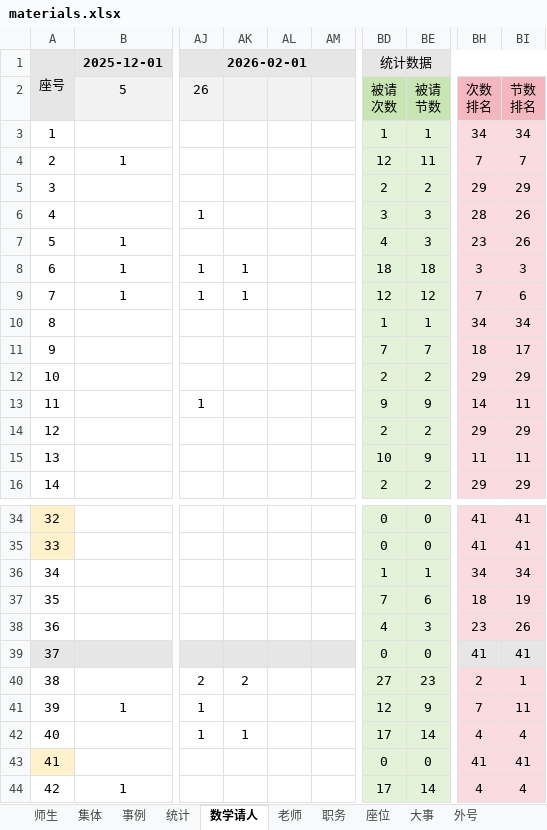
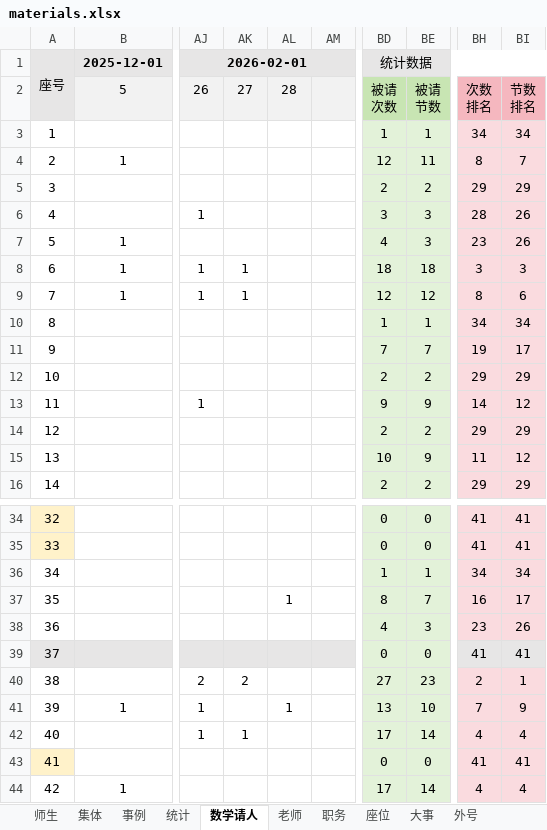
Before and after one commit to dsywy1698/dsywy1698.github.io, an Excel workbook: c/materials.xlsx, sheet 数学请人, drawn as a sheet; only a part is shown, gaps mark what is left out; values as stored, in another font and other column widths than the file's, no borders; conditional formats not drawn; the diff covers the shown part only; the diff names each change by its address in the sheet, - before the commit and + after, or states it on an @@ line.

```diff
--- a/c/materials.xlsx (sheet 数学请人)
+++ b/c/materials.xlsx (sheet 数学请人)
-AK2: (empty)
+AK2: 27
-AL2: (empty)
+AL2: 28
-BH4: 7
+BH4: 8
-BH9: 7
+BH9: 8
-BH11: 18
+BH11: 19
-BI13: 11
+BI13: 12
-BI15: 11
+BI15: 12
-AL37: (empty)
+AL37: 1
-BD37: 7
+BD37: 8
-BE37: 6
+BE37: 7
-BH37: 18
+BH37: 16
-BI37: 19
+BI37: 17
-AL41: (empty)
+AL41: 1
-BD41: 12
+BD41: 13
-BE41: 9
+BE41: 10
-BI41: 11
+BI41: 9
```
Also changed, not shown: 2 edited cells elsewhere in this sheet, 4 other files.
